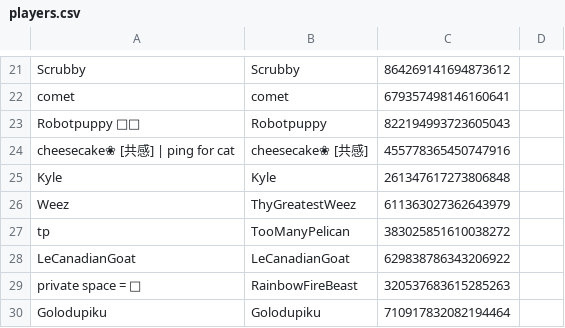
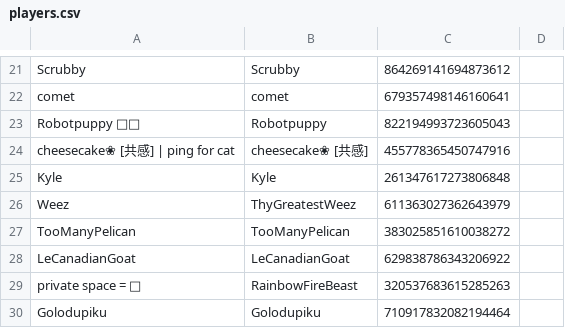
Before and after one commit to eyezayugh-rl/Scrubbys-Garage, a CSV file: Players/players.csv, drawn as a sheet; only a part is shown, gaps mark what is left out.

Commit message:
Updated Players

```diff
--- a/Players/players.csv
+++ b/Players/players.csv
@@ -26,3 +26,3 @@ Kyle,Kyle,261347617273806848
 Weez,ThyGreatestWeez,611363027362643979
-tp,TooManyPelican,383025851610038272
+TooManyPelican,TooManyPelican,383025851610038272
 LeCanadianGoat,LeCanadianGoat,629838786343206922
```
